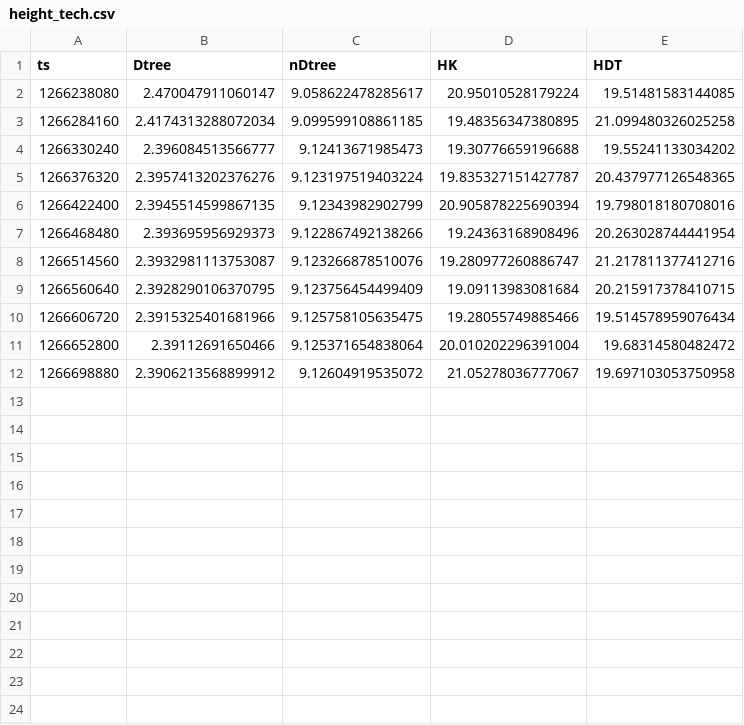
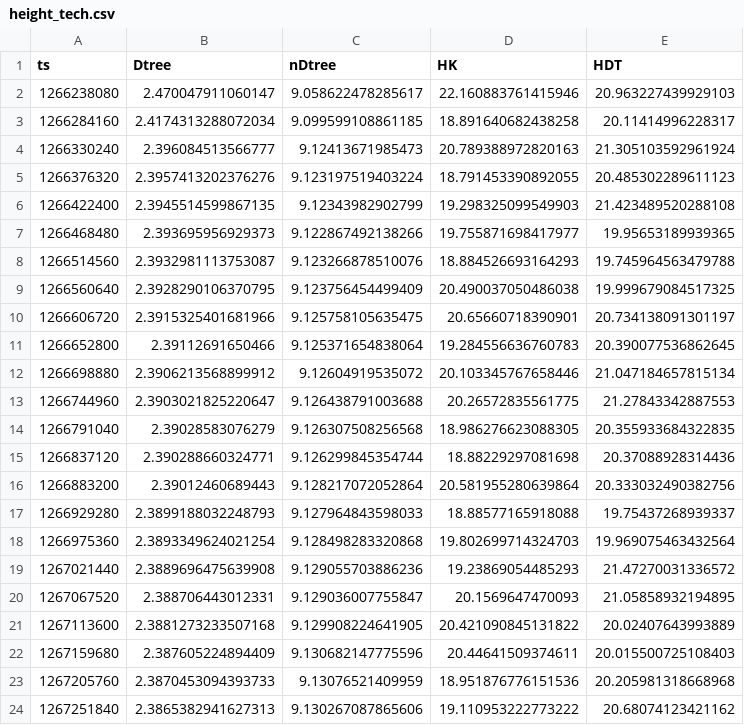
Before and after one commit to ArthurHDRodrigues/tese-mestrado, a CSV file: csv/tech/height_tech.csv, drawn as a sheet.

```diff
--- a/csv/tech/height_tech.csv
+++ b/csv/tech/height_tech.csv
@@ -1,12 +1,24 @@
 ts,Dtree,nDtree,HK,HDT
-1266238080,2.470047911060147,9.058622478285617,20.95010528179224,19.51481583144085
-1266284160,2.4174313288072034,9.099599108861185,19.48356347380895,21.099480326025258
-1266330240,2.396084513566777,9.12413671985473,19.30776659196688,19.55241133034202
-1266376320,2.3957413202376276,9.123197519403224,19.835327151427787,20.437977126548365
-1266422400,2.3945514599867135,9.12343982902799,20.905878225690394,19.798018180708016
-1266468480,2.393695956929373,9.122867492138266,19.24363168908496,20.263028744441954
-1266514560,2.3932981113753087,9.123266878510076,19.280977260886747,21.217811377412716
-1266560640,2.3928290106370795,9.123756454499409,19.09113983081684,20.215917378410715
-1266606720,2.3915325401681966,9.125758105635475,19.28055749885466,19.514578959076434
-1266652800,2.39112691650466,9.125371654838064,20.010202296391004,19.68314580482472
-1266698880,2.3906213568899912,9.12604919535072,21.05278036777067,19.697103053750958
+1266238080,2.470047911060147,9.058622478285617,22.160883761415946,20.963227439929103
+1266284160,2.4174313288072034,9.099599108861185,18.891640682438258,20.11414996228317
+1266330240,2.396084513566777,9.12413671985473,20.789388972820163,21.305103592961924
+1266376320,2.3957413202376276,9.123197519403224,18.791453390892055,20.485302289611123
+1266422400,2.3945514599867135,9.12343982902799,19.298325099549903,21.423489520288108
+1266468480,2.393695956929373,9.122867492138266,19.755871698417977,19.95653189939365
+1266514560,2.3932981113753087,9.123266878510076,18.884526693164293,19.745964563479788
+1266560640,2.3928290106370795,9.123756454499409,20.490037050486038,19.999679084517325
+1266606720,2.3915325401681966,9.125758105635475,20.65660718390901,20.734138091301197
+1266652800,2.39112691650466,9.125371654838064,19.284556636760783,20.390077536862645
+1266698880,2.3906213568899912,9.12604919535072,20.103345767658446,21.047184657815134
+1266744960,2.3903021825220647,9.126438791003688,20.26572835561775,21.27843342887553
+1266791040,2.39028583076279,9.126307508256568,18.986276623088305,20.355933684322835
+1266837120,2.390288660324771,9.126299845354744,18.88229297081698,20.37088928314436
+1266883200,2.39012460689443,9.128217072052864,20.581955280639864,20.333032490382756
+1266929280,2.3899188032248793,9.127964843598033,18.88577165918088,19.75437268939337
+1266975360,2.3893349624021254,9.128498283320868,19.802699714324703,19.969075463432564
+1267021440,2.3889696475639908,9.129055703886236,19.23869054485293,21.47270031336572
+1267067520,2.388706443012331,9.129036007755847,20.1569647470093,21.05858932194895
+1267113600,2.3881273233507168,9.129908224641905,20.421090845131822,20.02407643993889
+1267159680,2.387605224894409,9.130682147775596,20.44641509374611,20.015500725108403
+1267205760,2.3870453094393733,9.13076521409959,18.951876776151536,20.205981318668968
+1267251840,2.3865382941627313,9.130267087865606,19.110953222773222,20.68074123421162
```
Also changed, not shown: csv/tech/Sd_tech.csv, csv/tech/beta_tech.csv, 21 other files.
